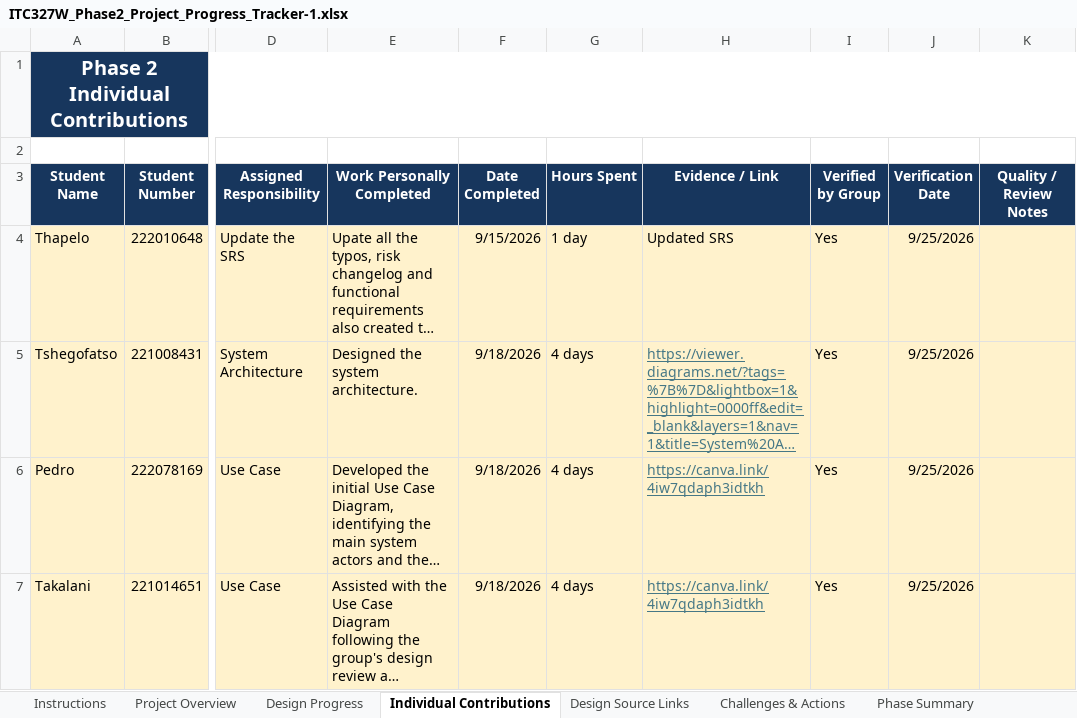
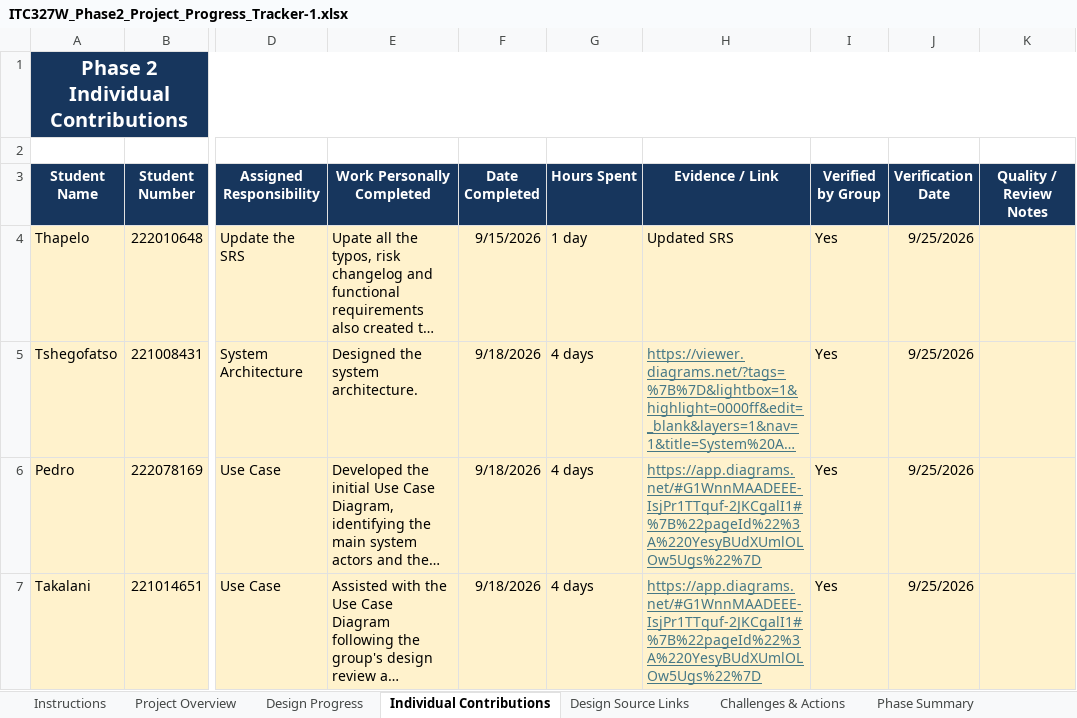
Before and after one commit to biyasekwanele/sebenza-clocking-system, an Excel workbook: docs/phase2/ITC327W_Phase2_Project_Progress_Tracker-1.xlsx, sheet Individual Contributions, drawn as a sheet; only a part is shown, gaps mark what is left out; long unchanged cells end in …; values as stored, in another font and other column widths than the file's, no borders; conditional formats not drawn; the diff covers the shown part only; the diff names each change by its address in the sheet, - before the commit and + after, or states it on an @@ line.

```diff
--- a/docs/phase2/ITC327W_Phase2_Project_Progress_Tracker-1.xlsx (sheet Individual Contributions)
+++ b/docs/phase2/ITC327W_Phase2_Project_Progress_Tracker-1.xlsx (sheet Individual Contributions)
-H6:H7 (Evidence / Link): https://canva.link/4iw7qdaph3idtkh
+H6:H7 (Evidence / Link): https://app.diagrams.net/#G1WnnMAADEEE-IsjPr1TTquf-2JKCgalI1#%7B%22pageId%22%3A%220YesyBUdXUmlOLOw5Ugs%22%7D
```
Also changed, not shown: 6 edited cells and cell formats elsewhere in this sheet, sheet Design Progress, sheet Design Source Links, sheet Phase Summary, sheet Project Overview, sheet Group Reflection.
